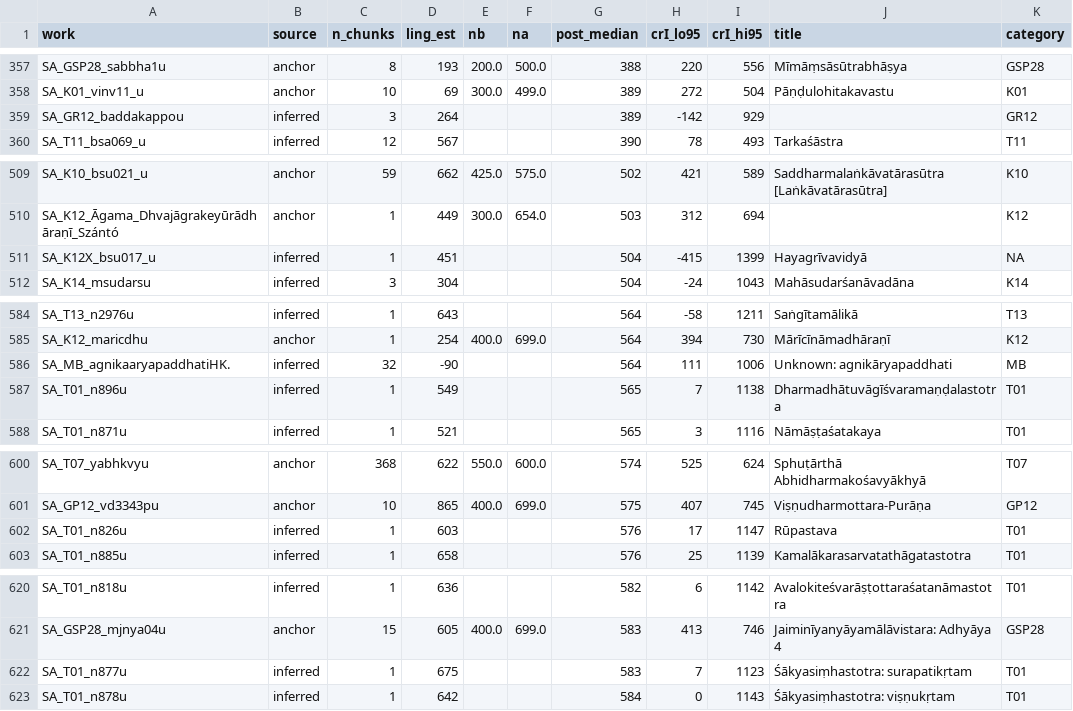
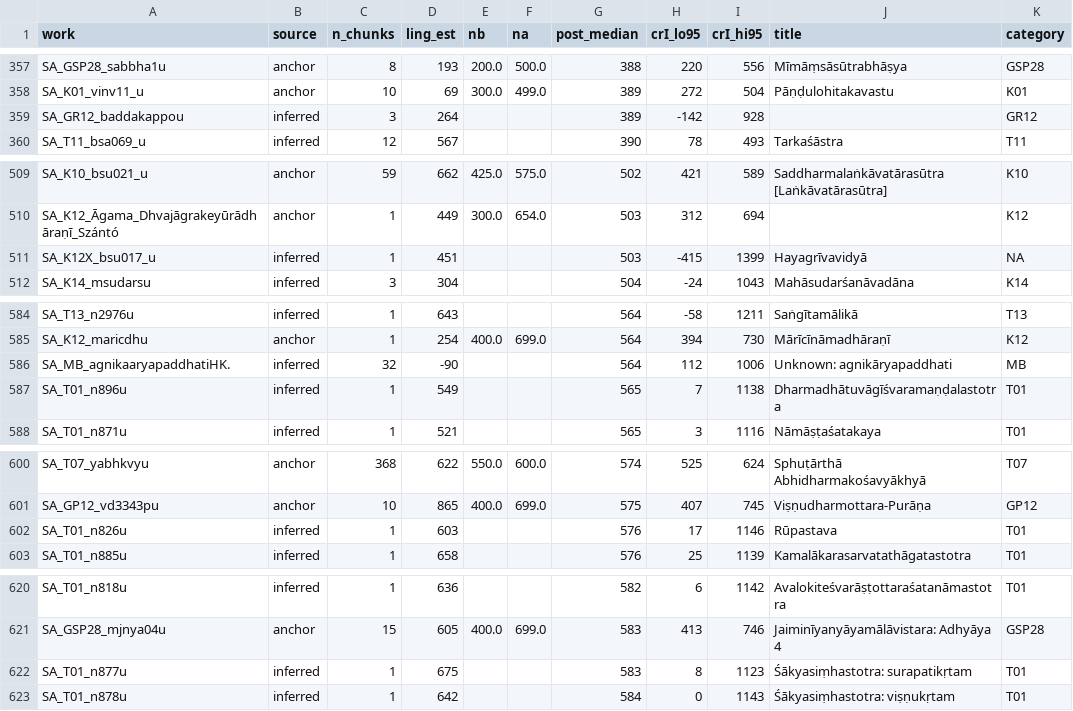
Before and after one commit to dharmamitra/sanskrit-dating, a TSV file: dated_gibbs_full.tsv, drawn as a sheet; only a part is shown, gaps mark what is left out; the diff covers the shown part only.

```diff
--- a/dated_gibbs_full.tsv
+++ b/dated_gibbs_full.tsv
@@ -358,3 +358,3 @@ SA_GSP28_sabbha1u	anchor	8	193	200.0	500.0	388	220	556	Mīmāṃsāsūtrabhāṣ
 SA_K01_vinv11_u	anchor	10	69	300.0	499.0	389	272	504	Pāṇḍulohitakavastu	K01
-SA_GR12_baddakappou	inferred	3	264			389	-142	929		GR12
+SA_GR12_baddakappou	inferred	3	264			389	-142	928		GR12
 SA_T11_bsa069_u	inferred	12	567			390	78	493	Tarkaśāstra	T11
@@ -510,3 +510,3 @@ SA_K10_bsu021_u	anchor	59	662	425.0	575.0	502	421	589	Saddharmalaṅkāvatāras
 SA_K12_Āgama_Dhvajāgrakeyūrādhāraṇī_Szántó	anchor	1	449	300.0	654.0	503	312	694		K12
-SA_K12X_bsu017_u	inferred	1	451			504	-415	1399	Hayagrīvavidyā	NA
+SA_K12X_bsu017_u	inferred	1	451			503	-415	1399	Hayagrīvavidyā	NA
 SA_K14_msudarsu	inferred	3	304			504	-24	1043	Mahāsudarśanāvadāna	K14
@@ -585,3 +585,3 @@ SA_T13_n2976u	inferred	1	643			564	-58	1211	Saṅgītamālikā	T13
 SA_K12_maricdhu	anchor	1	254	400.0	699.0	564	394	730	Mārīcīnāmadhāraṇī	K12
-SA_MB_agnikaaryapaddhatiHK.	inferred	32	-90			564	111	1006	Unknown: agnikāryapaddhati	MB
+SA_MB_agnikaaryapaddhatiHK.	inferred	32	-90			564	112	1006	Unknown: agnikāryapaddhati	MB
 SA_T01_n896u	inferred	1	549			565	7	1138	Dharmadhātuvāgīśvaramaṇḍalastotra	T01
@@ -601,3 +601,3 @@ SA_T07_yabhkvyu	anchor	368	622	550.0	600.0	574	525	624	Sphuṭārthā Abhidharma
 SA_GP12_vd3343pu	anchor	10	865	400.0	699.0	575	407	745	Viṣṇudharmottara-Purāṇa	GP12
-SA_T01_n826u	inferred	1	603			576	17	1147	Rūpastava	T01
+SA_T01_n826u	inferred	1	603			576	17	1146	Rūpastava	T01
 SA_T01_n885u	inferred	1	658			576	25	1139	Kamalākarasarvatathāgatastotra	T01
@@ -621,3 +621,3 @@ SA_T01_n818u	inferred	1	636			582	6	1142	Avalokiteśvarāṣṭottaraśatanāmas
 SA_GSP28_mjnya04u	anchor	15	605	400.0	699.0	583	413	746	Jaiminīyanyāyamālāvistara: Adhyāya 4	GSP28
-SA_T01_n877u	inferred	1	675			583	7	1123	Śākyasiṃhastotra: surapatikṛtam	T01
+SA_T01_n877u	inferred	1	675			583	8	1123	Śākyasiṃhastotra: surapatikṛtam	T01
 SA_T01_n878u	inferred	1	642			584	0	1143	Śākyasiṃhastotra: viṣṇukṛtam	T01
```
Also changed, not shown: 5 added rows, 5 removed rows and 13 edited cells elsewhere in this file, manual_constraints.tsv, sanskrit-buddhist-redating.tsv, 1 other file.
